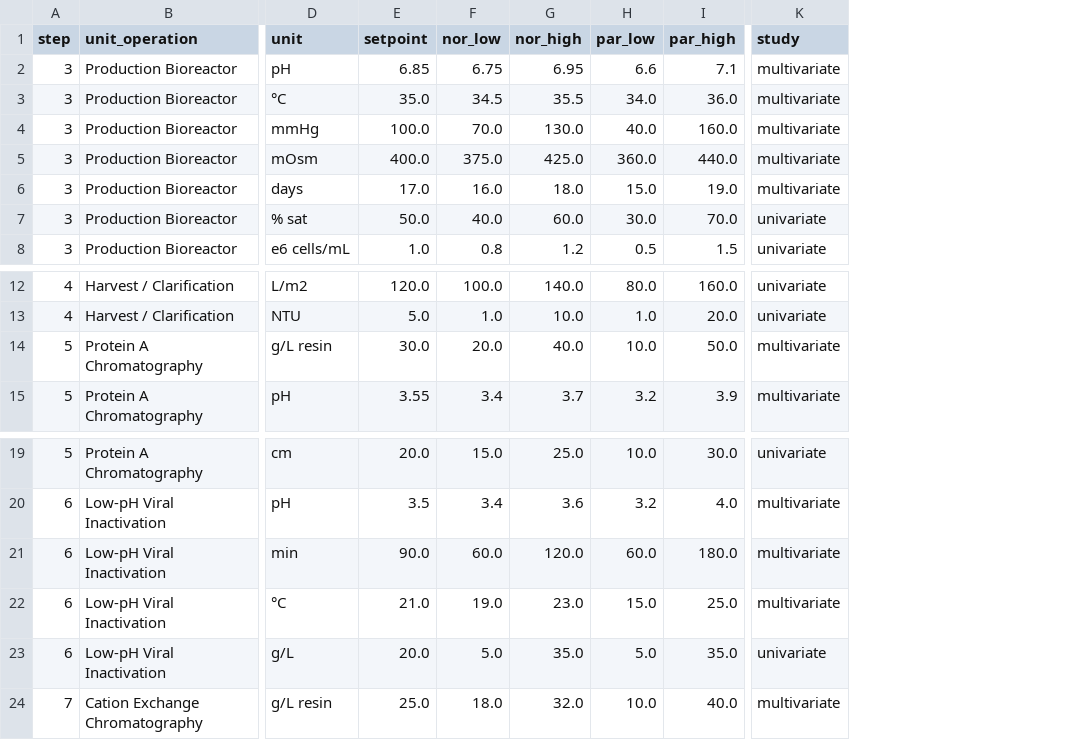
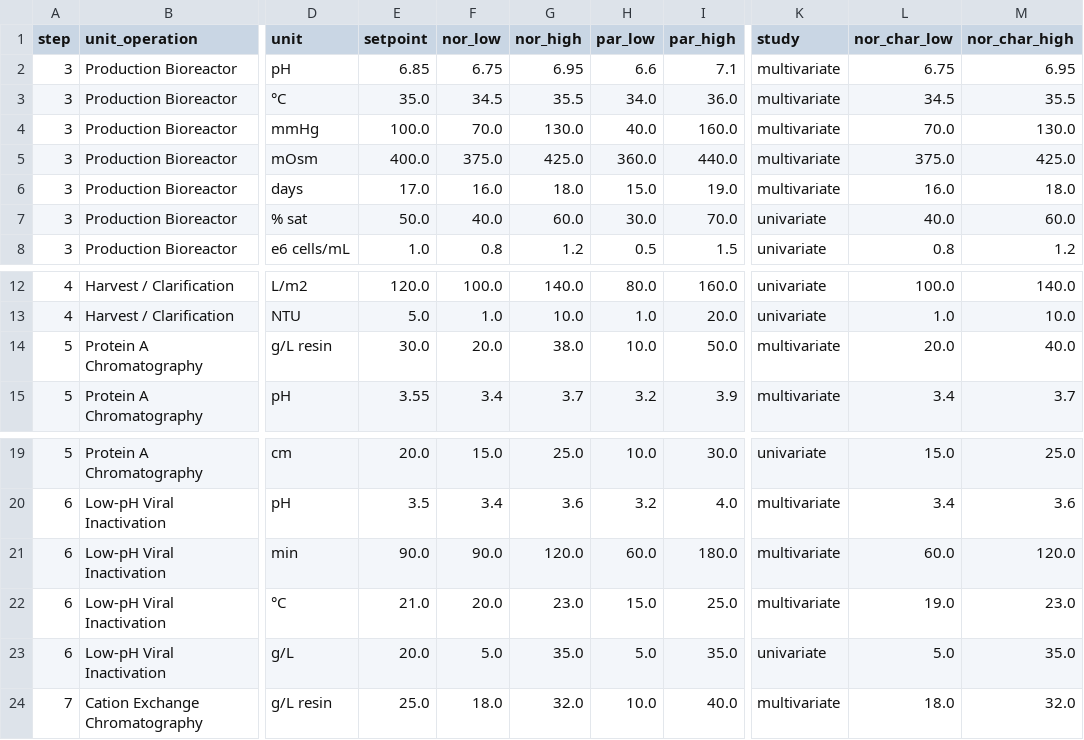
Before and after one commit to MoritzImendoerffer/synthetic_data, a CSV file: outputs/data/parameter_classification.csv, drawn as a sheet; only a part is shown, gaps mark what is left out; the diff names each change by its address in the sheet, - before the commit and + after, or states it on an @@ line.

```diff
--- a/outputs/data/parameter_classification.csv
+++ b/outputs/data/parameter_classification.csv
+column L (nor_char_low), rows 2-8: 6.75 | 34.5 | 70.0 | 375.0 | 16.0 | 40.0 | 0.8; rows 12-15: 100.0 | 1.0 | 20.0 | 3.4; rows 19-24: 15.0 | 3.4 | 60.0 | 19.0 | 5.0 | 18.0
+column M (nor_char_high), rows 2-8: 6.95 | 35.5 | 130.0 | 425.0 | 18.0 | 60.0 | 1.2; rows 12-15: 140.0 | 10.0 | 40.0 | 3.7; rows 19-24: 25.0 | 3.6 | 120.0 | 23.0 | 35.0 | 32.0
-G14 (nor_high): 40.0
+G14 (nor_high): 38.0
-F21 (nor_low): 60.0
+F21 (nor_low): 90.0
-F22 (nor_low): 19.0
+F22 (nor_low): 20.0
```
Also changed, not shown: outputs/data/criteria_rev1.csv, outputs/data/iac.csv, 41 other files.
